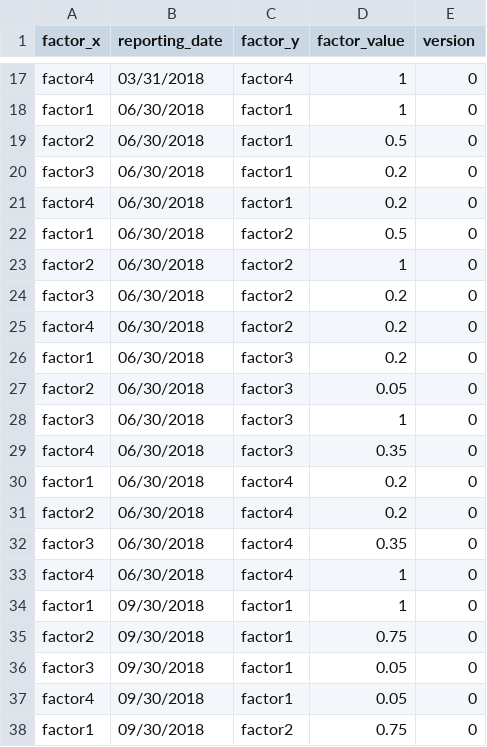
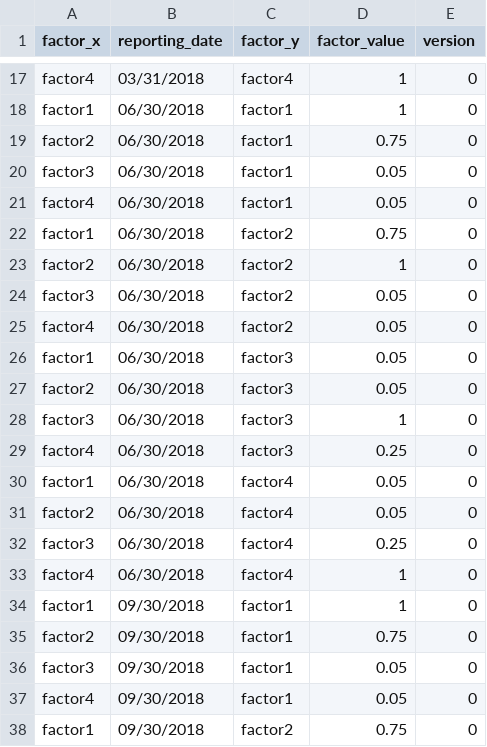
Before and after one commit to chaitali02/myGdProject, a CSV file: framework-web/app/economiccapital/data/csv/industry_factor_correlation_transpose_2018.csv, drawn as a sheet; only a part is shown, gaps mark what is left out; the diff covers the shown part only.

```diff
--- a/framework-web/app/economiccapital/data/csv/industry_factor_correlation_transpose_2018.csv
+++ b/framework-web/app/economiccapital/data/csv/industry_factor_correlation_transpose_2018.csv
@@ -18,16 +18,16 @@ factor4,03/31/2018,factor4,1,0
 factor1,06/30/2018,factor1,1,0
-factor2,06/30/2018,factor1,0.5,0
-factor3,06/30/2018,factor1,0.2,0
-factor4,06/30/2018,factor1,0.2,0
-factor1,06/30/2018,factor2,0.5,0
+factor2,06/30/2018,factor1,0.75,0
+factor3,06/30/2018,factor1,0.05,0
+factor4,06/30/2018,factor1,0.05,0
+factor1,06/30/2018,factor2,0.75,0
 factor2,06/30/2018,factor2,1,0
-factor3,06/30/2018,factor2,0.2,0
-factor4,06/30/2018,factor2,0.2,0
-factor1,06/30/2018,factor3,0.2,0
+factor3,06/30/2018,factor2,0.05,0
+factor4,06/30/2018,factor2,0.05,0
+factor1,06/30/2018,factor3,0.05,0
 factor2,06/30/2018,factor3,0.05,0
 factor3,06/30/2018,factor3,1,0
-factor4,06/30/2018,factor3,0.35,0
-factor1,06/30/2018,factor4,0.2,0
-factor2,06/30/2018,factor4,0.2,0
-factor3,06/30/2018,factor4,0.35,0
+factor4,06/30/2018,factor3,0.25,0
+factor1,06/30/2018,factor4,0.05,0
+factor2,06/30/2018,factor4,0.05,0
+factor3,06/30/2018,factor4,0.25,0
 factor4,06/30/2018,factor4,1,0
```
Also changed, not shown: 11 edited cells elsewhere in this file, framework-web/app/economiccapital/data/csv/customer_portfolio_1000_2018.csv, framework-web/app/economiccapital/data/csv/customer_portfolio_2018.csv, 1 other file.
